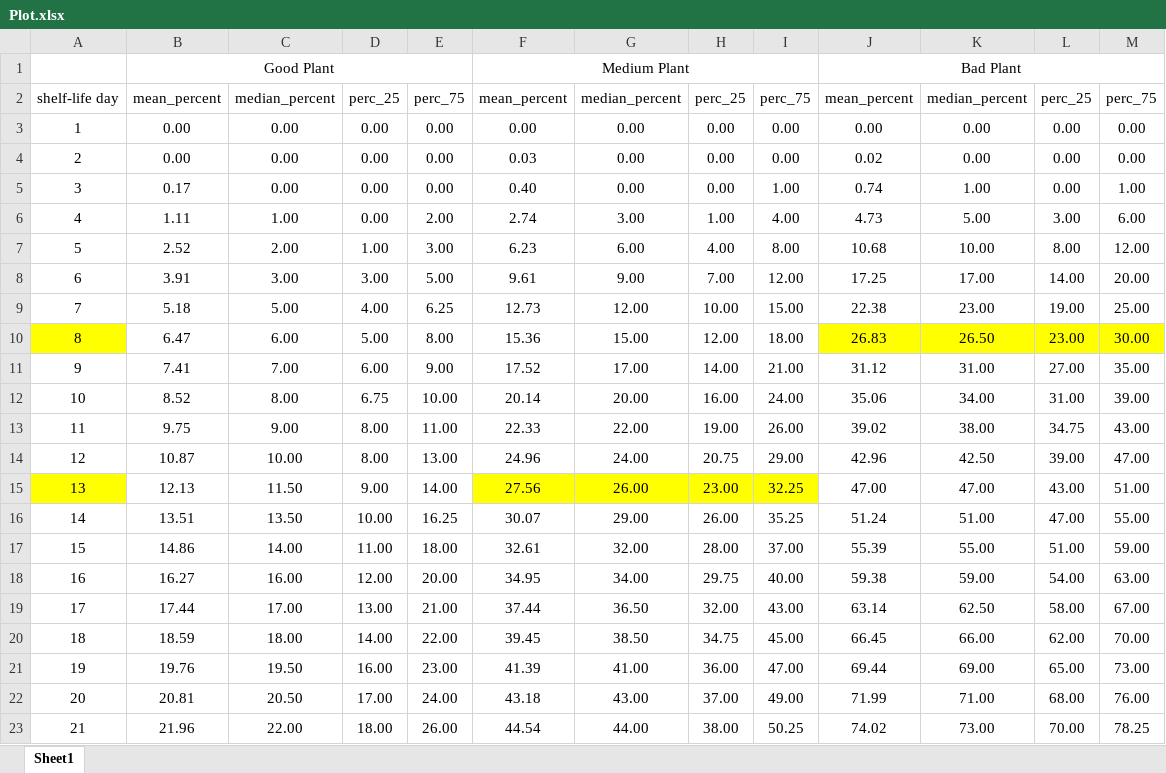
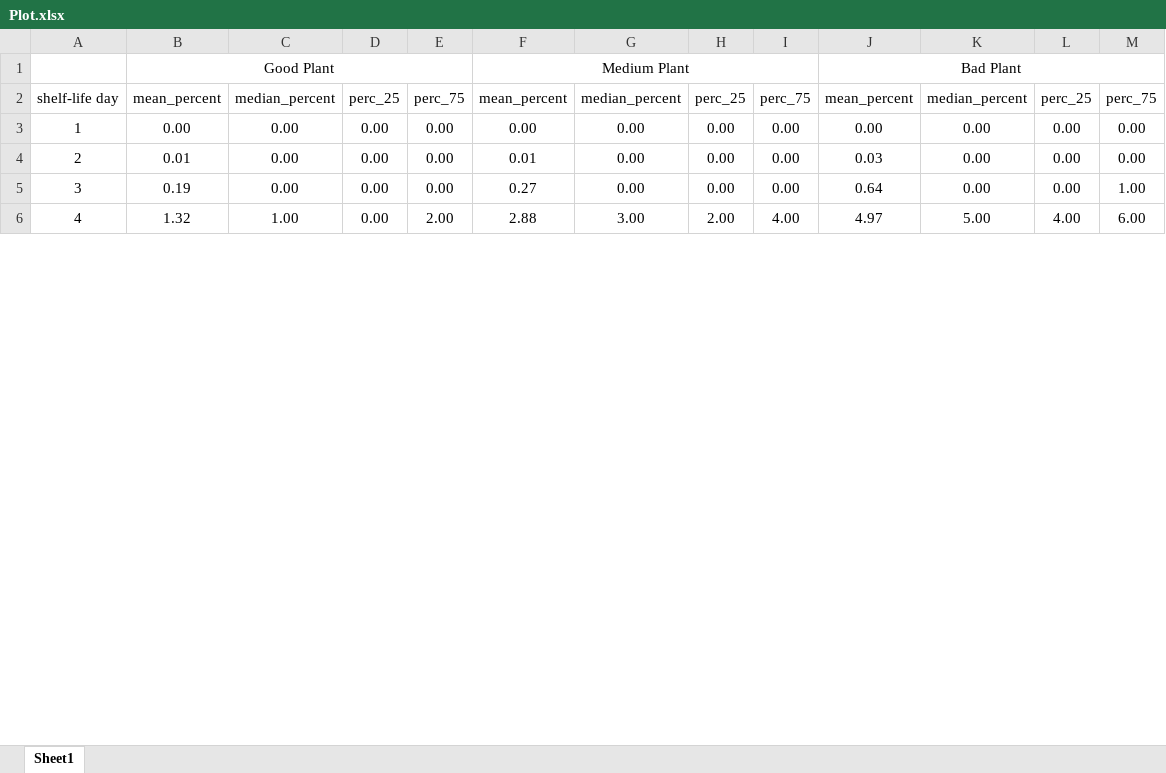
Before and after one commit to FSL-MQIP/Combined-Spoilage-Model-App, an Excel workbook: Plot.xlsx, sheet Sheet1, drawn as a sheet; only a part is shown; values as stored, in another font and other column widths than the file's, no borders; charts and pictures not drawn; removed rows and columns are numbered as before the commit, all else as after; the diff covers the shown part only; the diff names each change by its address in the sheet, - before the commit and + after, or states it on an @@ line.

```diff
--- a/Plot.xlsx (sheet Sheet1)
+++ b/Plot.xlsx (sheet Sheet1)
-B4: 0.00
+B4: 0.01
-F4: 0.03
+F4: 0.01
-J4: 0.02
+J4: 0.03
-B5: 0.17
+B5: 0.19
-F5: 0.40
+F5: 0.27
-I5: 1.00
+I5: 0.00
-J5: 0.74
+J5: 0.64
-K5: 1.00
+K5: 0.00
-B6: 1.11
+B6: 1.32
-F6: 2.74
+F6: 2.88
-H6: 1.00
+H6: 2.00
-J6: 4.73
+J6: 4.97
-L6: 3.00
+L6: 4.00
-row 7: 5 | 2.52 | 2.00 | 1.00 | 3.00 | 6.23 | 6.00 | 4.00 | 8.00 | 10.68 | 10.00 | 8.00 | 12.00
-row 8: 6 | 3.91 | 3.00 | 3.00 | 5.00 | 9.61 | 9.00 | 7.00 | 12.00 | 17.25 | 17.00 | 14.00 | 20.00
-row 9: 7 | 5.18 | 5.00 | 4.00 | 6.25 | 12.73 | 12.00 | 10.00 | 15.00 | 22.38 | 23.00 | 19.00 | 25.00
-row 10: 8 | 6.47 | 6.00 | 5.00 | 8.00 | 15.36 | 15.00 | 12.00 | 18.00 | 26.83 | 26.50 | 23.00 | 30.00
-row 11: 9 | 7.41 | 7.00 | 6.00 | 9.00 | 17.52 | 17.00 | 14.00 | 21.00 | 31.12 | 31.00 | 27.00 | 35.00
-row 12: 10 | 8.52 | 8.00 | 6.75 | 10.00 | 20.14 | 20.00 | 16.00 | 24.00 | 35.06 | 34.00 | 31.00 | 39.00
-row 13: 11 | 9.75 | 9.00 | 8.00 | 11.00 | 22.33 | 22.00 | 19.00 | 26.00 | 39.02 | 38.00 | 34.75 | 43.00
-row 14: 12 | 10.87 | 10.00 | 8.00 | 13.00 | 24.96 | 24.00 | 20.75 | 29.00 | 42.96 | 42.50 | 39.00 | 47.00
-row 15: 13 | 12.13 | 11.50 | 9.00 | 14.00 | 27.56 | 26.00 | 23.00 | 32.25 | 47.00 | 47.00 | 43.00 | 51.00
-row 16: 14 | 13.51 | 13.50 | 10.00 | 16.25 | 30.07 | 29.00 | 26.00 | 35.25 | 51.24 | 51.00 | 47.00 | 55.00
-row 17: 15 | 14.86 | 14.00 | 11.00 | 18.00 | 32.61 | 32.00 | 28.00 | 37.00 | 55.39 | 55.00 | 51.00 | 59.00
-row 18: 16 | 16.27 | 16.00 | 12.00 | 20.00 | 34.95 | 34.00 | 29.75 | 40.00 | 59.38 | 59.00 | 54.00 | 63.00
-row 19: 17 | 17.44 | 17.00 | 13.00 | 21.00 | 37.44 | 36.50 | 32.00 | 43.00 | 63.14 | 62.50 | 58.00 | 67.00
-row 20: 18 | 18.59 | 18.00 | 14.00 | 22.00 | 39.45 | 38.50 | 34.75 | 45.00 | 66.45 | 66.00 | 62.00 | 70.00
-row 21: 19 | 19.76 | 19.50 | 16.00 | 23.00 | 41.39 | 41.00 | 36.00 | 47.00 | 69.44 | 69.00 | 65.00 | 73.00
-row 22: 20 | 20.81 | 20.50 | 17.00 | 24.00 | 43.18 | 43.00 | 37.00 | 49.00 | 71.99 | 71.00 | 68.00 | 76.00
-row 23: 21 | 21.96 | 22.00 | 18.00 | 26.00 | 44.54 | 44.00 | 38.00 | 50.25 | 74.02 | 73.00 | 70.00 | 78.25
```
Also changed, not shown: 24 added rows and 5 removed rows elsewhere in this sheet, charts or pictures, 48 other files.
